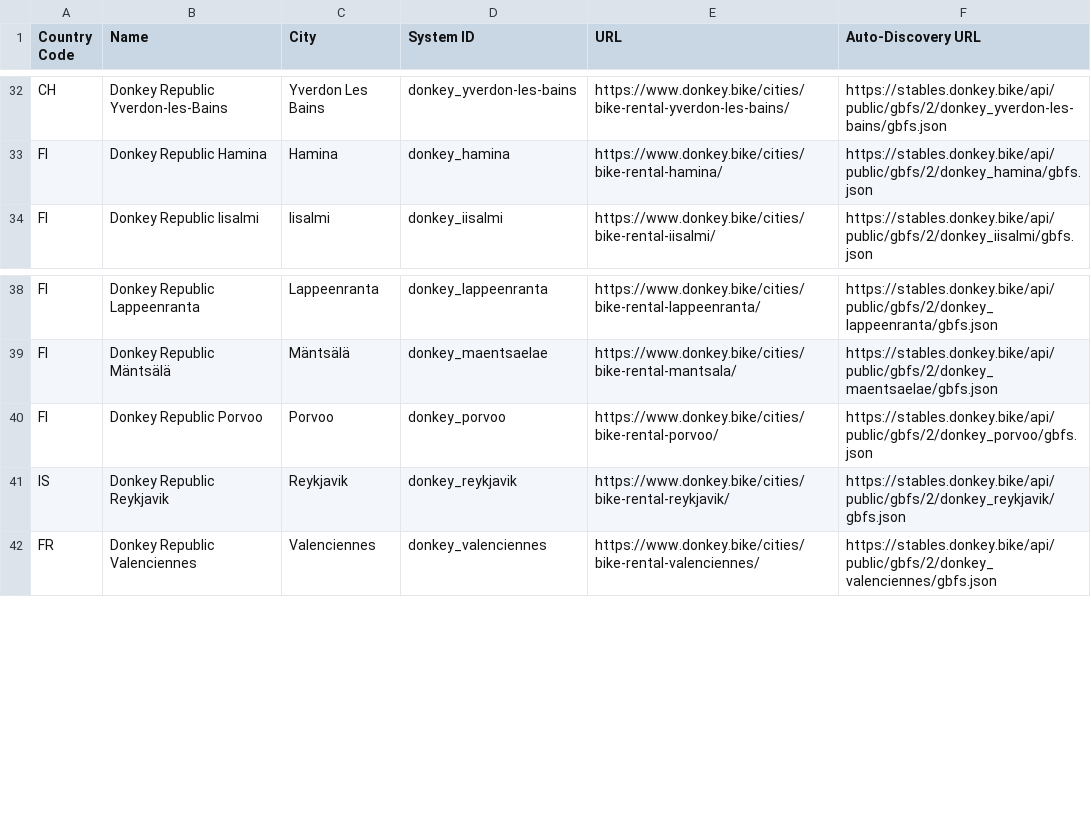
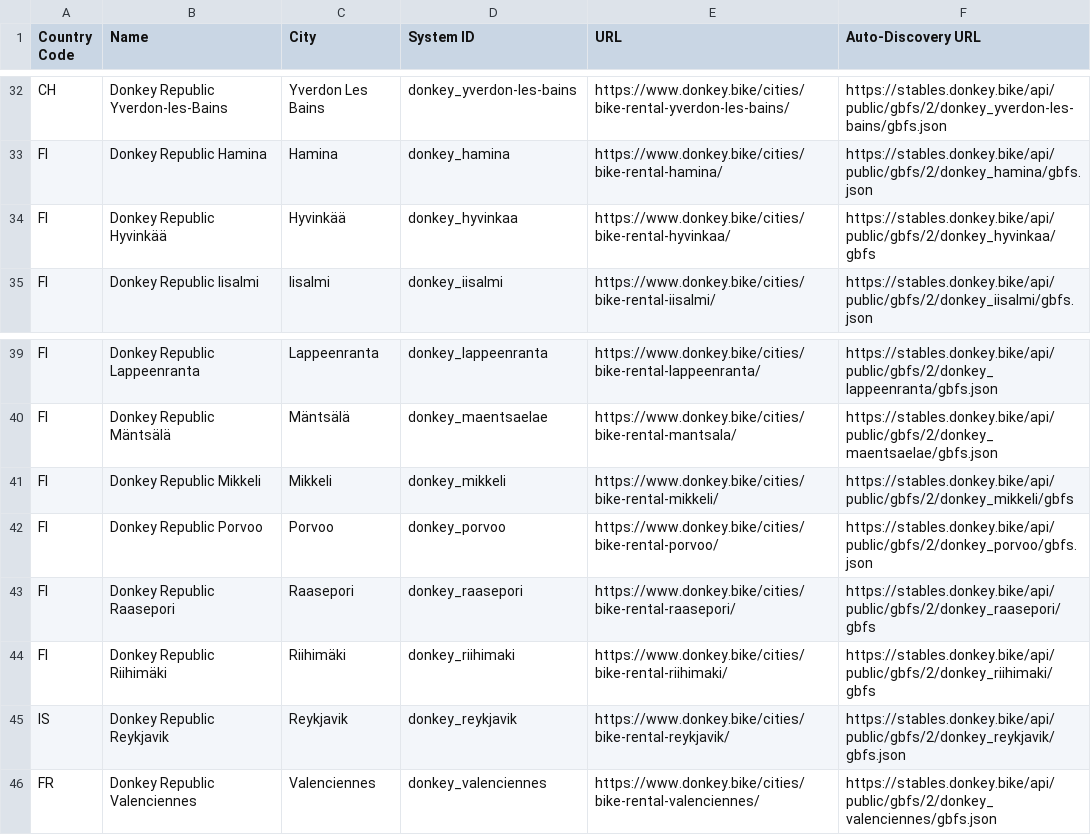
Before and after one commit to DonkeyRepublic/donkey_gbfs, a CSV file: systems_v2.csv, drawn as a sheet; only a part is shown, gaps mark what is left out.

Commit message:
Update systems_v2.csv
Added 4 finish cities

```diff
--- a/systems_v2.csv
+++ b/systems_v2.csv
@@ -33,2 +33,3 @@ CH,Donkey Republic Yverdon-les-Bains,Yverdon Les Bains,donkey_yverdon-les-bains,
 FI,Donkey Republic Hamina,Hamina,donkey_hamina,https://www.donkey.bike/cities/bike-rental-hamina/,https://stables.donkey.bike/api/public/gbfs/2/donkey_hamina/gbfs.json
+FI,Donkey Republic Hyvinkää,Hyvinkää,donkey_hyvinkaa,https://www.donkey.bike/cities/bike-rental-hyvinkaa/,https://stables.donkey.bike/api/public/gbfs/2/donkey_hyvinkaa/gbfs
 FI,Donkey Republic Iisalmi,Iisalmi,donkey_iisalmi,https://www.donkey.bike/cities/bike-rental-iisalmi/,https://stables.donkey.bike/api/public/gbfs/2/donkey_iisalmi/gbfs.json
@@ -39,3 +40,6 @@ FI,Donkey Republic Lappeenranta,Lappeenranta,donkey_lappeenranta,https://www.don
 FI,Donkey Republic Mäntsälä,Mäntsälä,donkey_maentsaelae,https://www.donkey.bike/cities/bike-rental-mantsala/,https://stables.donkey.bike/api/public/gbfs/2/donkey_maentsaelae/gbfs.json
+FI,Donkey Republic Mikkeli,Mikkeli,donkey_mikkeli,https://www.donkey.bike/cities/bike-rental-mikkeli/,https://stables.donkey.bike/api/public/gbfs/2/donkey_mikkeli/gbfs
 FI,Donkey Republic Porvoo,Porvoo,donkey_porvoo,https://www.donkey.bike/cities/bike-rental-porvoo/,https://stables.donkey.bike/api/public/gbfs/2/donkey_porvoo/gbfs.json
+FI,Donkey Republic Raasepori,Raasepori,donkey_raasepori,https://www.donkey.bike/cities/bike-rental-raasepori/,https://stables.donkey.bike/api/public/gbfs/2/donkey_raasepori/gbfs
+FI,Donkey Republic Riihimäki,Riihimäki,donkey_riihimaki,https://www.donkey.bike/cities/bike-rental-riihimaki/,https://stables.donkey.bike/api/public/gbfs/2/donkey_riihimaki/gbfs
 IS,Donkey Republic Reykjavik,Reykjavik,donkey_reykjavik,https://www.donkey.bike/cities/bike-rental-reykjavik/,https://stables.donkey.bike/api/public/gbfs/2/donkey_reykjavik/gbfs.json
```
